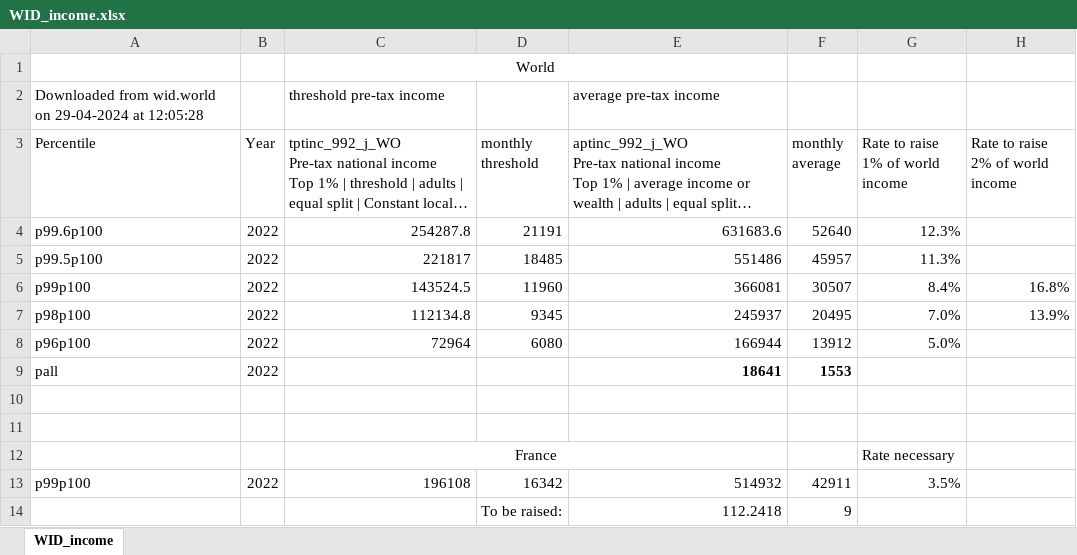
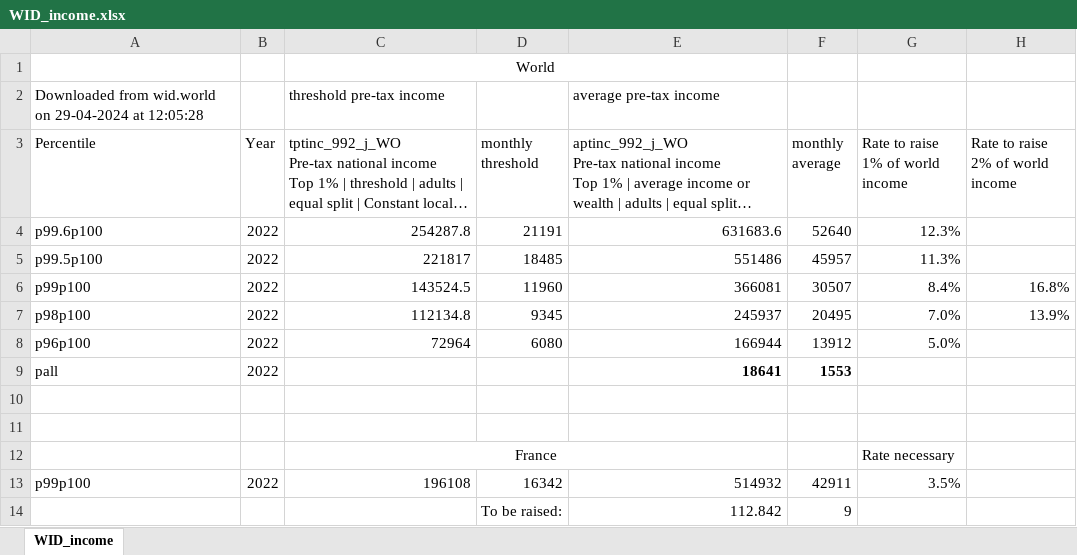
Before and after one commit to bixiou/global_tax_attitudes, an Excel workbook: data/poverty/WID_income.xlsx, sheet WID_income, drawn as a sheet; long unchanged cells end in …; values as stored, in another font and other column widths than the file's, no borders; the diff names each change by its address in the sheet, - before the commit and + after, or states it on an @@ line.

```diff
--- a/data/poverty/WID_income.xlsx (sheet WID_income)
+++ b/data/poverty/WID_income.xlsx (sheet WID_income)
-E14: 112.2418
+E14: 112.842
```
Also changed, not shown: xlsx/'folder' missing.xlsx, 31 other files.
